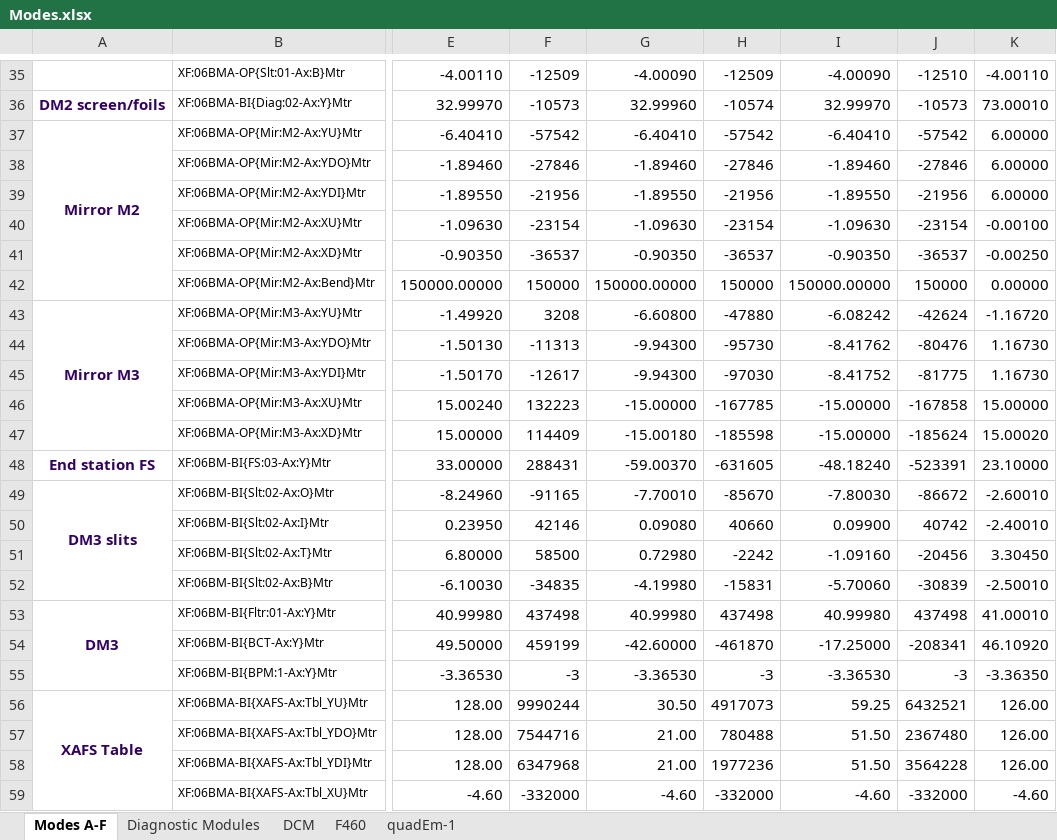
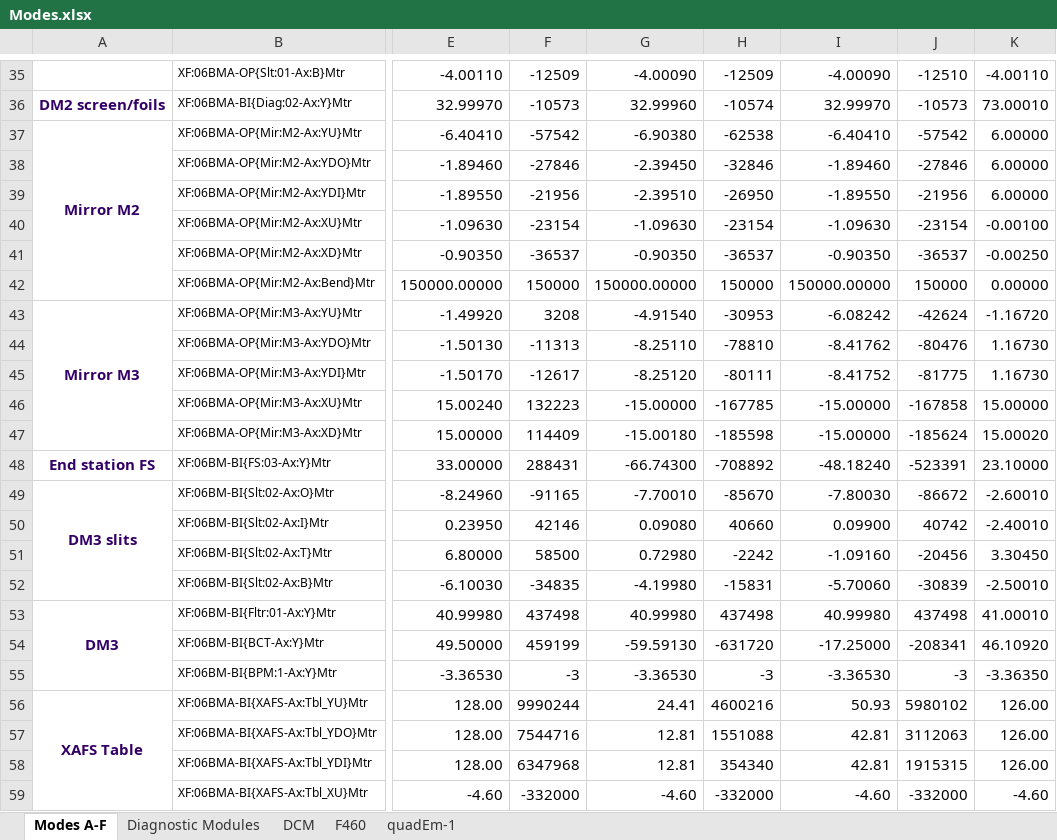
Before and after one commit to NSLS-II-BMM/BMM-beamline-configuration, an Excel workbook: Modes.xlsx, sheet Modes A-F, drawn as a sheet; only a part is shown, gaps mark what is left out; values as stored, in another font and other column widths than the file's, no borders; the diff names each change by its address in the sheet, - before the commit and + after, or states it on an @@ line.

```diff
--- a/Modes.xlsx (sheet Modes A-F)
+++ b/Modes.xlsx (sheet Modes A-F)
-G37: -6.40410
+G37: -6.90380
-H37: -57542
+H37: -62538
-G38: -1.89460
+G38: -2.39450
-H38: -27846
+H38: -32846
-G39: -1.89550
+G39: -2.39510
-H39: -21956
+H39: -26950
-G43: -6.60800
+G43: -4.91540
-H43: -47880
+H43: -30953
-G44: -9.94300
+G44: -8.25110
-H44: -95730
+H44: -78810
-G45: -9.94300
+G45: -8.25120
-H45: -97030
+H45: -80111
-G48: -59.00370
+G48: -66.74300
-H48: -631605
+H48: -708892
-G54: -42.60000
+G54: -59.59130
-H54: -461870
+H54: -631720
-G56: 30.50
+G56: 24.41
-H56: 4917073
+H56: 4600216
-I56: 59.25
+I56: 50.93
-J56: 6432521
+J56: 5980102
-G57:G58: 21.00
+G57:G58: 12.81
-H57: 780488
+H57: 1551088
-I57:I58: 51.50
+I57:I58: 42.81
-J57: 2367480
+J57: 3112063
-H58: 1977236
+H58: 354340
-J58: 3564228
+J58: 1915315
```
Also changed, not shown: 7 other files.
